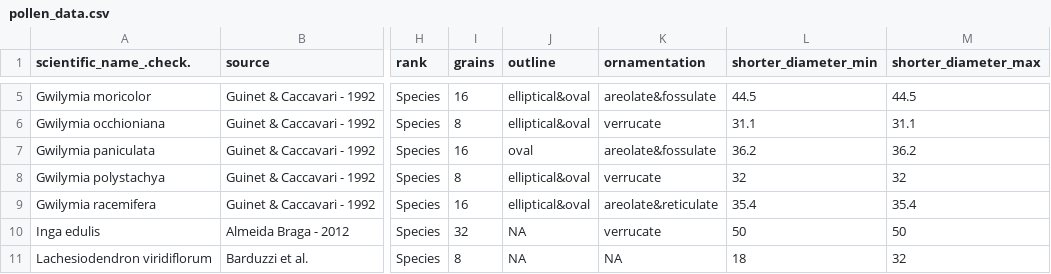
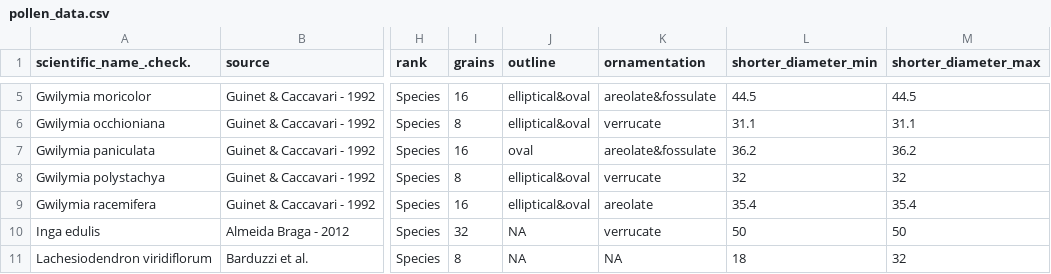
Before and after one commit to TaxEP/Stryphnodendron-Pollen-ASE, a CSV file: data/pollen_data.csv, drawn as a sheet; only a part is shown, gaps mark what is left out; the diff names each change by its address in the sheet, - before the commit and + after, or states it on an @@ line.

```diff
--- a/data/pollen_data.csv
+++ b/data/pollen_data.csv
-K9 (ornamentation): areolate&reticulate
+K9 (ornamentation): areolate
```
Also changed, not shown: output/data/data_cat.csv, 15 other files.
